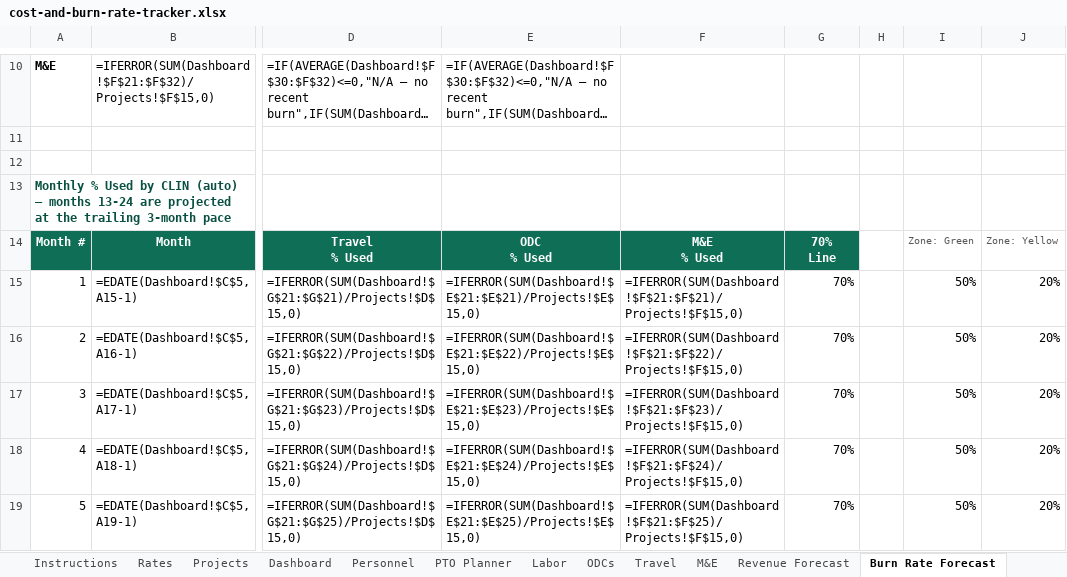
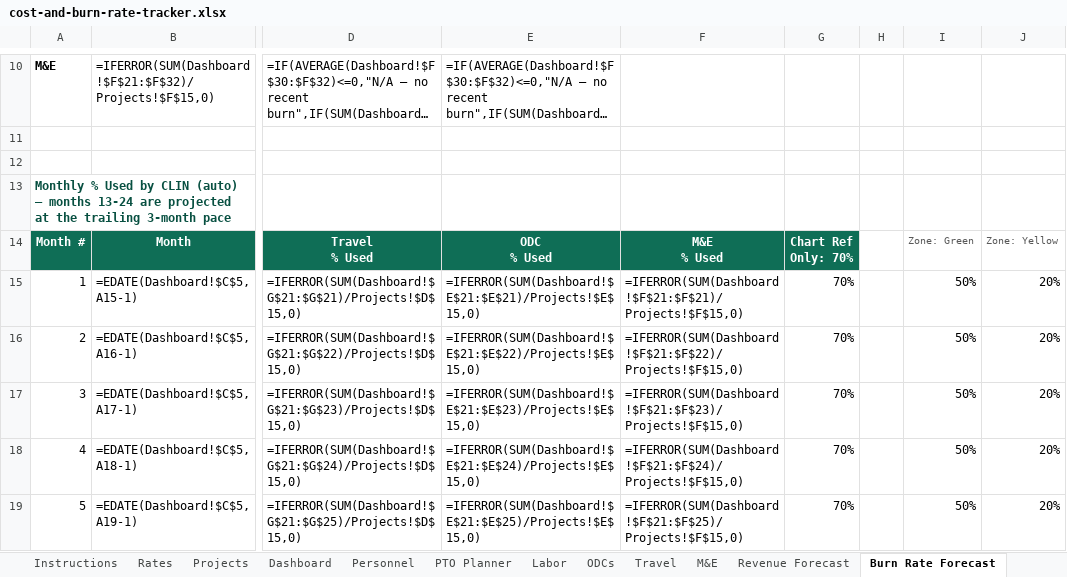
Before and after one commit to jumpmasterguy/acq-pro, an Excel workbook: client/public/examples/cost-and-burn-rate-tracker.xlsx, sheet Burn Rate Forecast, drawn as a sheet; only a part is shown, gaps mark what is left out; long unchanged cells end in …; values as stored, in another font and other column widths than the file's, no borders; formulas without a stored value are shown as written; charts and pictures and conditional formats not drawn; ↵ is a line break in a cell; the diff names each change by its address in the sheet, - before the commit and + after, or states it on an @@ line.

Commit message:
Burn Rate Forecast: color-code % Used cells to match chart zones, clarify 70% Line column

```diff
--- a/client/public/examples/cost-and-burn-rate-tracker.xlsx (sheet Burn Rate Forecast)
+++ b/client/public/examples/cost-and-burn-rate-tracker.xlsx (sheet Burn Rate Forecast)
-G14: 70% ↵ Line
+G14: Chart Ref ↵ Only: 70%
```
